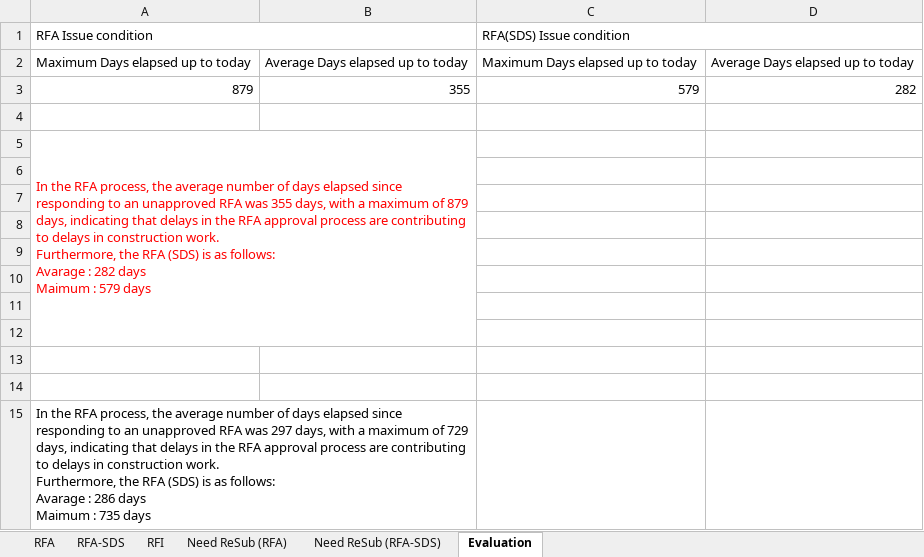
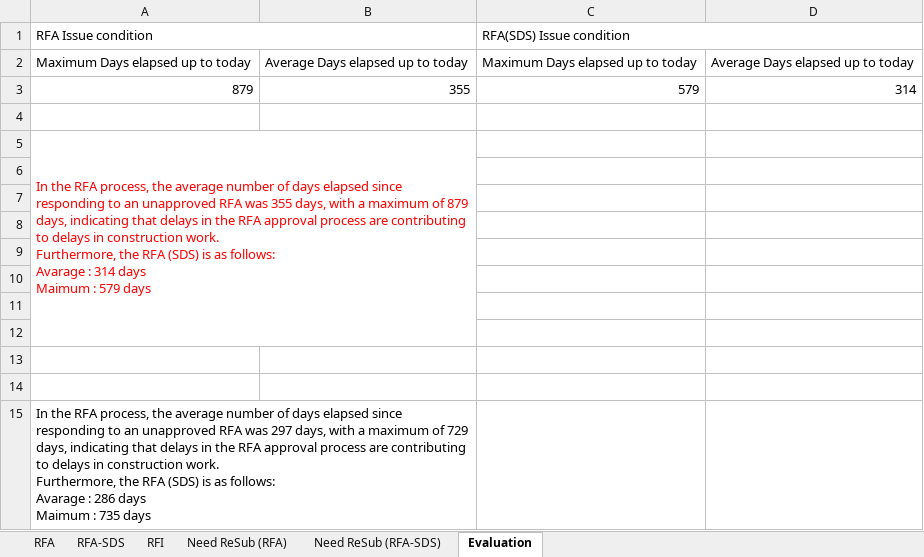
Before and after one commit to Shi-49-94-444-4444/ltia-ict-dashboard, an Excel workbook: ICT-RFA-RFI-lists-New.xlsx, sheet Evaluation, drawn as a sheet; values as stored, in another font and other column widths than the file's, no borders; ↵ is a line break in a cell; the diff names each change by its address in the sheet, - before the commit and + after, or states it on an @@ line.

```diff
--- a/ICT-RFA-RFI-lists-New.xlsx (sheet Evaluation)
+++ b/ICT-RFA-RFI-lists-New.xlsx (sheet Evaluation)
-D3: 282
+D3: 314
-A5: …Avarage : 282 days ↵ Maimum…
+A5: …Avarage : 314 days ↵ Maimum…
```
Also changed, not shown: sheet RFA-SDS, sheet Need ReSub (RFA-SDS), sheet RFA, formulas that keep their value, 1 other file.
